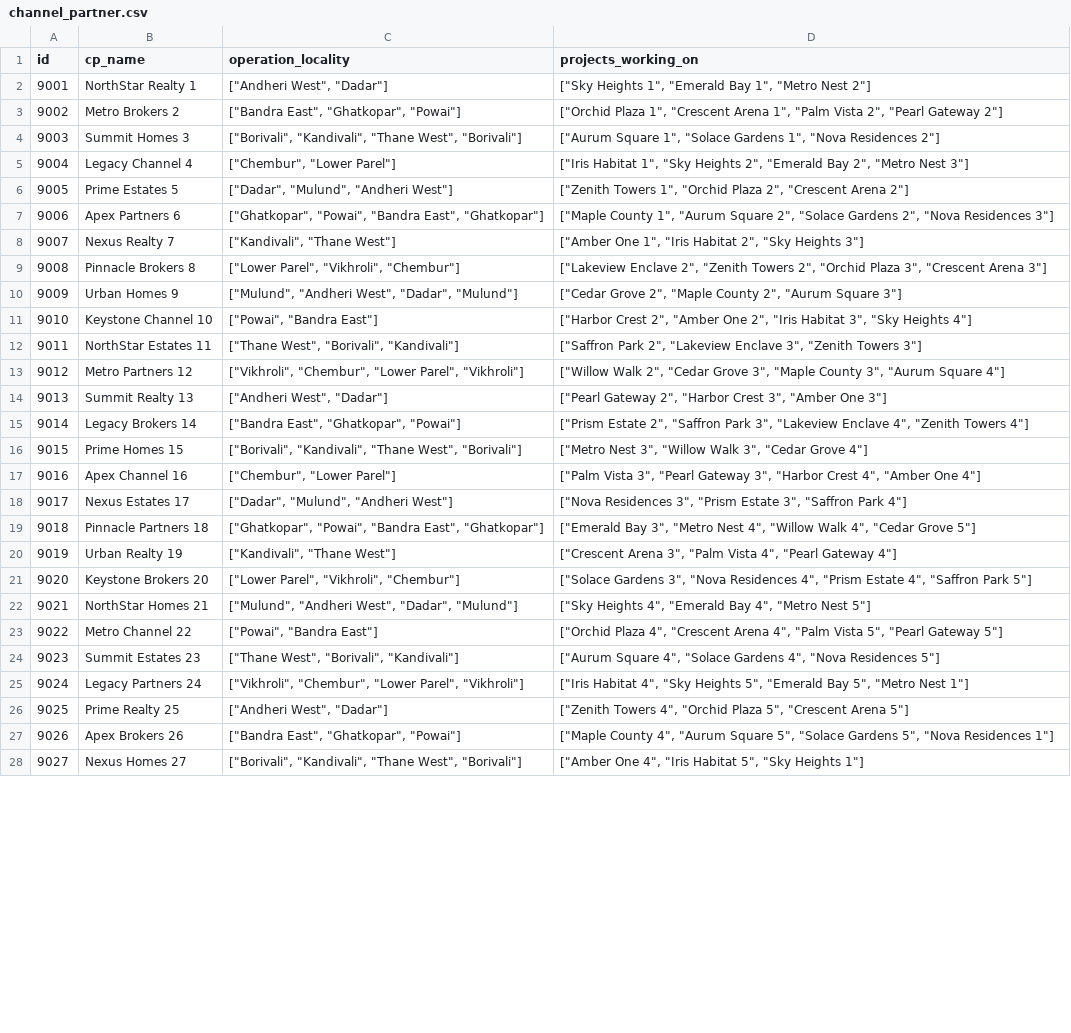
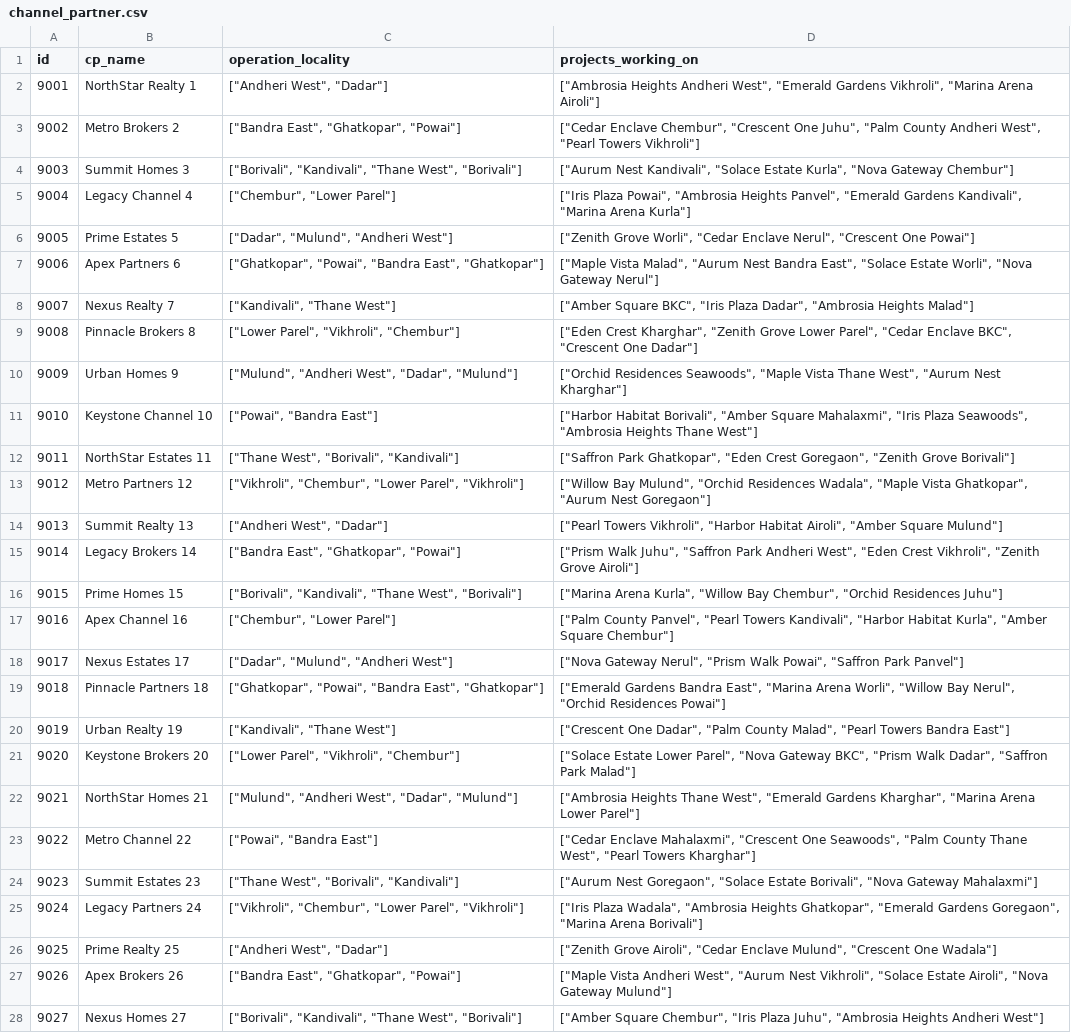
Before and after one commit to karanrathi7045/developer-copilot-mvp, a CSV file: data/channel_partner.csv, drawn as a sheet; only a part is shown; the diff covers the shown part only; the diff names each change by its address in the sheet, - before the commit and + after, or states it on an @@ line.

Commit message:
Publish data/channel_partner.csv

```diff
--- a/data/channel_partner.csv
+++ b/data/channel_partner.csv
-D2 (projects_working_on): ["Sky Heights 1", "Emerald Bay 1", "Metro Nest 2"]
+D2 (projects_working_on): ["Ambrosia Heights Andheri West", "Emerald Gardens Vikhroli", "Marina Arena Airoli"]
-D3 (projects_working_on): ["Orchid Plaza 1", "Crescent Arena 1", "Palm Vista 2", "Pearl Gateway 2"]
+D3 (projects_working_on): ["Cedar Enclave Chembur", "Crescent One Juhu", "Palm County Andheri West", "Pearl Towers Vikhroli"]
-D4 (projects_working_on): ["Aurum Square 1", "Solace Gardens 1", "Nova Residences 2"]
+D4 (projects_working_on): ["Aurum Nest Kandivali", "Solace Estate Kurla", "Nova Gateway Chembur"]
-D5 (projects_working_on): ["Iris Habitat 1", "Sky Heights 2", "Emerald Bay 2", "Metro Nest 3"]
+D5 (projects_working_on): ["Iris Plaza Powai", "Ambrosia Heights Panvel", "Emerald Gardens Kandivali", "Marina Arena Kurla"]
-D6 (projects_working_on): ["Zenith Towers 1", "Orchid Plaza 2", "Crescent Arena 2"]
+D6 (projects_working_on): ["Zenith Grove Worli", "Cedar Enclave Nerul", "Crescent One Powai"]
-D7 (projects_working_on): ["Maple County 1", "Aurum Square 2", "Solace Gardens 2", "Nova Residences 3"]
+D7 (projects_working_on): ["Maple Vista Malad", "Aurum Nest Bandra East", "Solace Estate Worli", "Nova Gateway Nerul"]
-D8 (projects_working_on): ["Amber One 1", "Iris Habitat 2", "Sky Heights 3"]
+D8 (projects_working_on): ["Amber Square BKC", "Iris Plaza Dadar", "Ambrosia Heights Malad"]
-D9 (projects_working_on): ["Lakeview Enclave 2", "Zenith Towers 2", "Orchid Plaza 3", "Crescent Arena 3"]
+D9 (projects_working_on): ["Eden Crest Kharghar", "Zenith Grove Lower Parel", "Cedar Enclave BKC", "Crescent One Dadar"]
-D10 (projects_working_on): ["Cedar Grove 2", "Maple County 2", "Aurum Square 3"]
+D10 (projects_working_on): ["Orchid Residences Seawoods", "Maple Vista Thane West", "Aurum Nest Kharghar"]
-D11 (projects_working_on): ["Harbor Crest 2", "Amber One 2", "Iris Habitat 3", "Sky Heights 4"]
+D11 (projects_working_on): ["Harbor Habitat Borivali", "Amber Square Mahalaxmi", "Iris Plaza Seawoods", "Ambrosia Heights Thane West"]
-D12 (projects_working_on): ["Saffron Park 2", "Lakeview Enclave 3", "Zenith Towers 3"]
+D12 (projects_working_on): ["Saffron Park Ghatkopar", "Eden Crest Goregaon", "Zenith Grove Borivali"]
-D13 (projects_working_on): ["Willow Walk 2", "Cedar Grove 3", "Maple County 3", "Aurum Square 4"]
+D13 (projects_working_on): ["Willow Bay Mulund", "Orchid Residences Wadala", "Maple Vista Ghatkopar", "Aurum Nest Goregaon"]
-D14 (projects_working_on): ["Pearl Gateway 2", "Harbor Crest 3", "Amber One 3"]
+D14 (projects_working_on): ["Pearl Towers Vikhroli", "Harbor Habitat Airoli", "Amber Square Mulund"]
-D15 (projects_working_on): ["Prism Estate 2", "Saffron Park 3", "Lakeview Enclave 4", "Zenith Towers 4"]
+D15 (projects_working_on): ["Prism Walk Juhu", "Saffron Park Andheri West", "Eden Crest Vikhroli", "Zenith Grove Airoli"]
-D16 (projects_working_on): ["Metro Nest 3", "Willow Walk 3", "Cedar Grove 4"]
+D16 (projects_working_on): ["Marina Arena Kurla", "Willow Bay Chembur", "Orchid Residences Juhu"]
-D17 (projects_working_on): ["Palm Vista 3", "Pearl Gateway 3", "Harbor Crest 4", "Amber One 4"]
+D17 (projects_working_on): ["Palm County Panvel", "Pearl Towers Kandivali", "Harbor Habitat Kurla", "Amber Square Chembur"]
-D18 (projects_working_on): ["Nova Residences 3", "Prism Estate 3", "Saffron Park 4"]
+D18 (projects_working_on): ["Nova Gateway Nerul", "Prism Walk Powai", "Saffron Park Panvel"]
-D19 (projects_working_on): ["Emerald Bay 3", "Metro Nest 4", "Willow Walk 4", "Cedar Grove 5"]
+D19 (projects_working_on): ["Emerald Gardens Bandra East", "Marina Arena Worli", "Willow Bay Nerul", "Orchid Residences Powai"]
-D20 (projects_working_on): ["Crescent Arena 3", "Palm Vista 4", "Pearl Gateway 4"]
+D20 (projects_working_on): ["Crescent One Dadar", "Palm County Malad", "Pearl Towers Bandra East"]
-D21 (projects_working_on): ["Solace Gardens 3", "Nova Residences 4", "Prism Estate 4", "Saffron Park 5"]
+D21 (projects_working_on): ["Solace Estate Lower Parel", "Nova Gateway BKC", "Prism Walk Dadar", "Saffron Park Malad"]
-D22 (projects_working_on): ["Sky Heights 4", "Emerald Bay 4", "Metro Nest 5"]
+D22 (projects_working_on): ["Ambrosia Heights Thane West", "Emerald Gardens Kharghar", "Marina Arena Lower Parel"]
-D23 (projects_working_on): ["Orchid Plaza 4", "Crescent Arena 4", "Palm Vista 5", "Pearl Gateway 5"]
+D23 (projects_working_on): ["Cedar Enclave Mahalaxmi", "Crescent One Seawoods", "Palm County Thane West", "Pearl Towers Kharghar"]
-D24 (projects_working_on): ["Aurum Square 4", "Solace Gardens 4", "Nova Residences 5"]
+D24 (projects_working_on): ["Aurum Nest Goregaon", "Solace Estate Borivali", "Nova Gateway Mahalaxmi"]
-D25 (projects_working_on): ["Iris Habitat 4", "Sky Heights 5", "Emerald Bay 5", "Metro Nest 1"]
+D25 (projects_working_on): ["Iris Plaza Wadala", "Ambrosia Heights Ghatkopar", "Emerald Gardens Goregaon", "Marina Arena Borivali"]
-D26 (projects_working_on): ["Zenith Towers 4", "Orchid Plaza 5", "Crescent Arena 5"]
+D26 (projects_working_on): ["Zenith Grove Airoli", "Cedar Enclave Mulund", "Crescent One Wadala"]
-D27 (projects_working_on): ["Maple County 4", "Aurum Square 5", "Solace Gardens 5", "Nova Residences 1"]
+D27 (projects_working_on): ["Maple Vista Andheri West", "Aurum Nest Vikhroli", "Solace Estate Airoli", "Nova Gateway Mulund"]
-D28 (projects_working_on): ["Amber One 4", "Iris Habitat 5", "Sky Heights 1"]
+D28 (projects_working_on): ["Amber Square Chembur", "Iris Plaza Juhu", "Ambrosia Heights Andheri West"]
```
Also changed, not shown: 73 edited cells elsewhere in this file.
